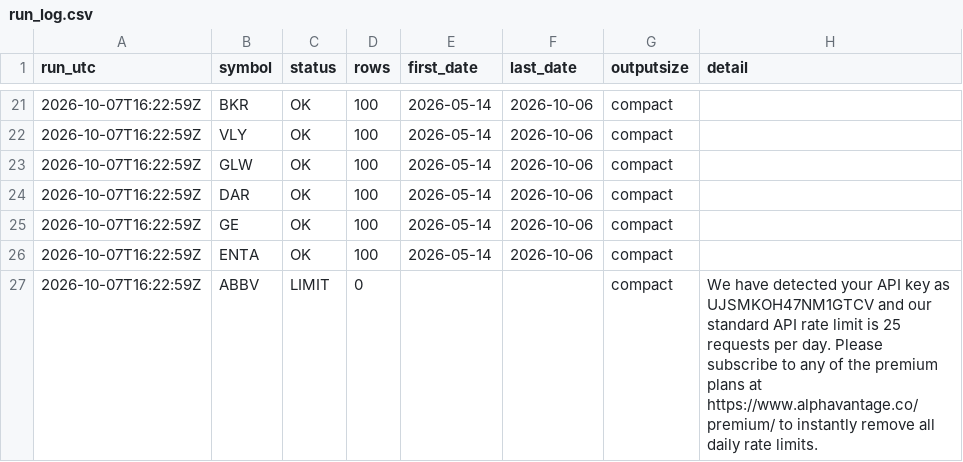
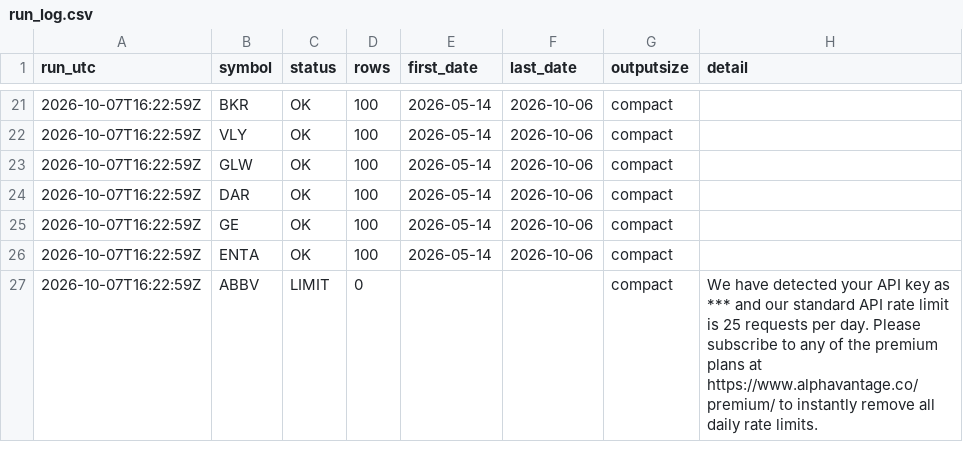
Before and after one commit to streetanalyst/streetanalyst-ohlcv-downloader, a CSV file: data/run_log.csv, drawn as a sheet; only a part is shown, gaps mark what is left out.

```diff
--- a/data/run_log.csv
+++ b/data/run_log.csv
@@ -26,2 +26,2 @@ run_utc,symbol,status,rows,first_date,last_date,outputsize,detail
 2026-10-07T16:22:59Z,ENTA,OK,100,2026-05-14,2026-10-06,compact,
-2026-10-07T16:22:59Z,ABBV,LIMIT,0,,,compact,We have detected your API key as UJSMKOH47NM1GTCV and our standard API rate limit is 25 requests per day. Please subscribe to any of the premium plans at https://www.alphavantage.co/premium/ to instantly remove all daily rate limits.
+2026-10-07T16:22:59Z,ABBV,LIMIT,0,,,compact,We have detected your API key as *** and our standard API rate limit is 25 requests per day. Please subscribe to any of the premium plans at https://www.alphavantage.co/premium/ to instantly remove all daily rate limits.
```
Also changed, not shown: 3 other files.
